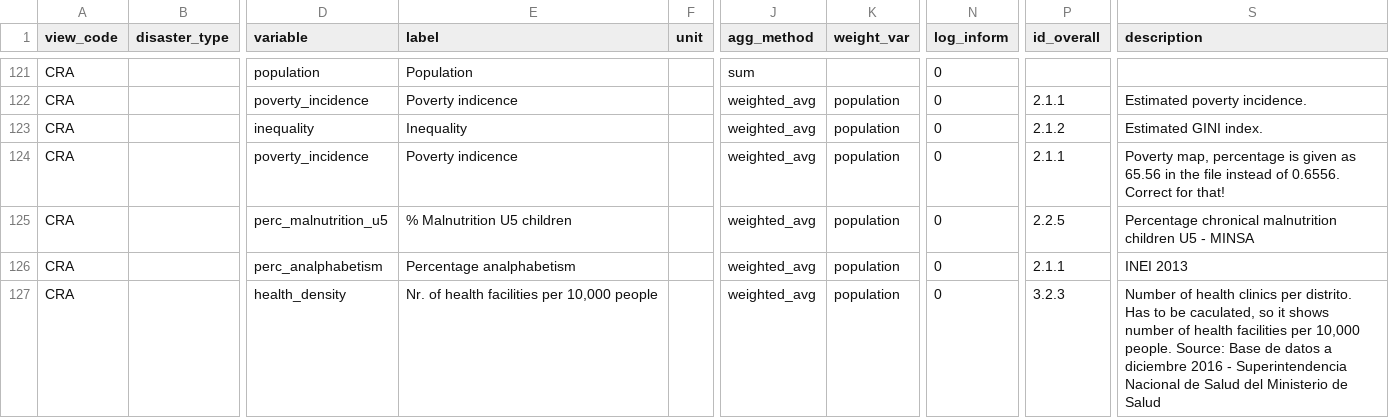
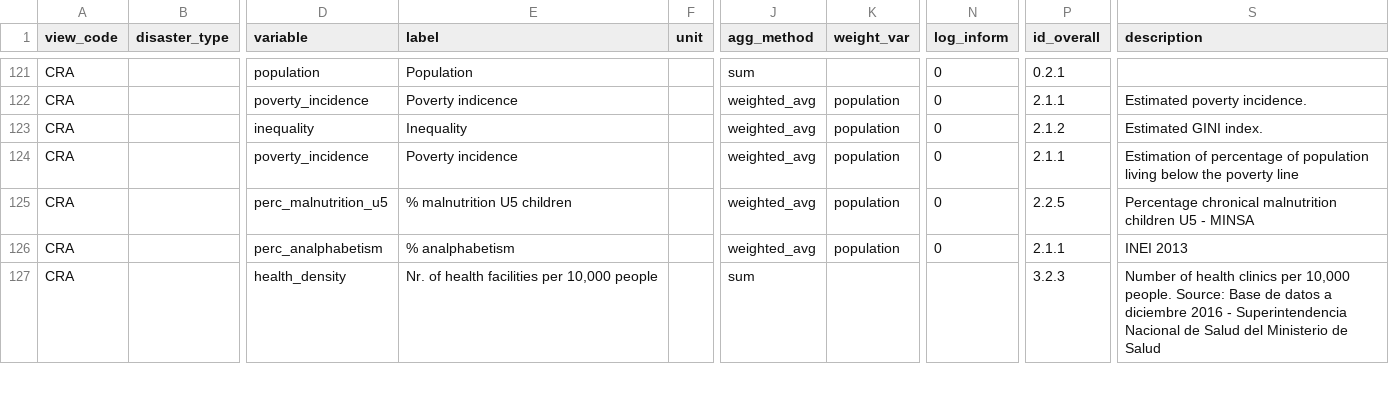
Before and after one commit to rodekruis/CommunityRisk, a CSV file: data/public/metadata_prototype.csv, drawn as a sheet; only a part is shown, gaps mark what is left out; the diff covers the shown part only; the diff names each change by its address in the sheet, - before the commit and + after, or states it on an @@ line.

```diff
--- a/data/public/metadata_prototype.csv
+++ b/data/public/metadata_prototype.csv
-P121 (id_overall): (empty)
+P121 (id_overall): 0.2.1
-E124 (label): Poverty indicence
+E124 (label): Poverty incidence
-S124 (description): Poverty map, percentage is given as 65.56 in the file instead of 0.6556. Correct for that!
+S124 (description): Estimation of percentage of population living below the poverty line
-E125 (label): % Malnutrition U5 children
+E125 (label): % malnutrition U5 children
-E126 (label): Percentage analphabetism
+E126 (label): % analphabetism
-J127 (agg_method): weighted_avg
+J127 (agg_method): sum
-K127 (weight_var): population
+K127 (weight_var): (empty)
-N127 (log_inform): 0
+N127 (log_inform): (empty)
-S127 (description): …clinics per distrito. Has to be caculated, so it shows number of health facilities per 10,000 people.…
+S127 (description): …clinics per 10,000 people.…
```
Also changed, not shown: 56 edited cells elsewhere in this file, 16 other files.
